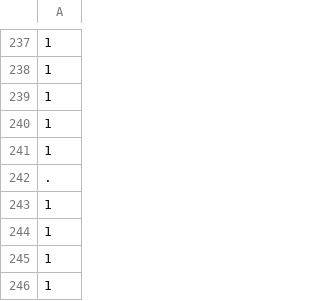
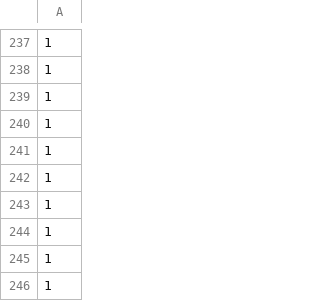
Before and after one commit to mlpack/examples, a CSV file: spam/labels.csv, drawn as a sheet; only a part is shown, gaps mark what is left out; the shorter side is filled out with more unchanged rows.

Commit message:
update data files

```diff
--- a/spam/labels.csv
+++ b/spam/labels.csv
@@ -241,3 +241,2 @@
 1
-.
 1
```
Also changed, not shown: 2 other files.
